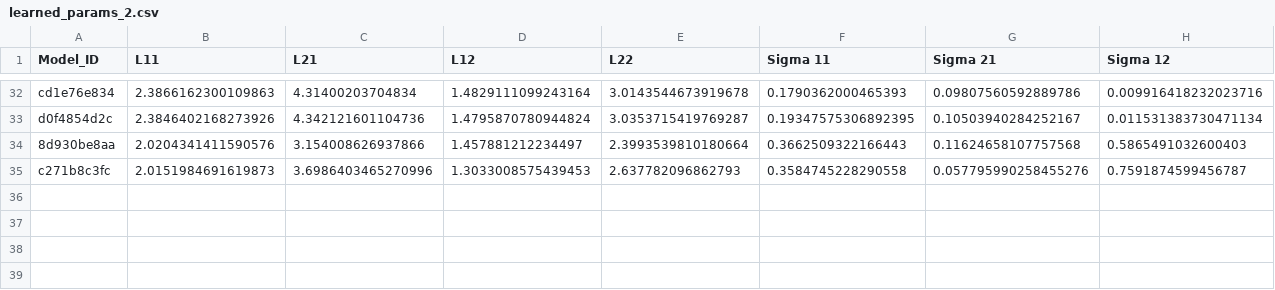
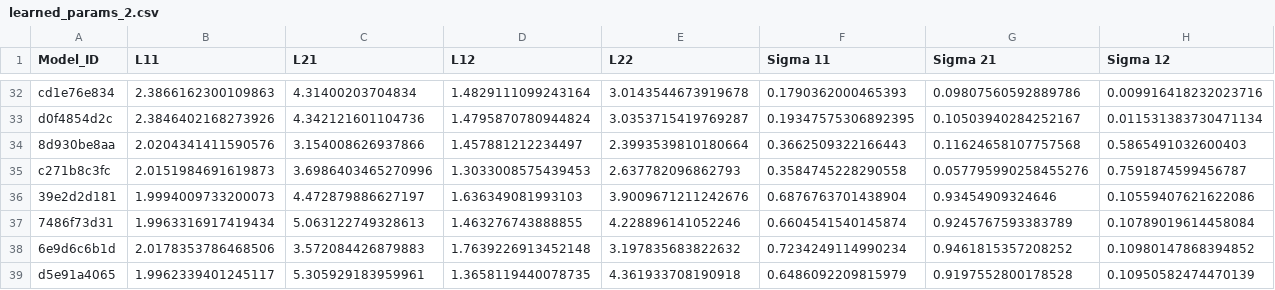
Before and after one commit to yamacisik/gated_kernel_tpp, a CSV file: learned_params_2.csv, drawn as a sheet; only a part is shown, gaps mark what is left out; rows hold the shown columns only; the diff names each change by its address in the sheet, - before the commit and + after, or states it on an @@ line.

```diff
--- a/learned_params_2.csv
+++ b/learned_params_2.csv
+row 36: 39e2d2d181 | 1.9994009733200073 | 4.472879886627197 | 1.636349081993103 | 3.9009671211242676 | 0.6876763701438904 | 0.93454909324646 | 0.10559407621622086
+row 37: 7486f73d31 | 1.9963316917419434 | 5.063122749328613 | 1.463276743888855 | 4.228896141052246 | 0.6604541540145874 | 0.9245767593383789 | 0.10789019614458084
+row 38: 6e9d6c6b1d | 2.0178353786468506 | 3.572084426879883 | 1.7639226913452148 | 3.197835683822632 | 0.7234249114990234 | 0.9461815357208252 | 0.10980147868394852
+row 39: d5e91a4065 | 1.9962339401245117 | 5.305929183959961 | 1.3658119440078735 | 4.361933708190918 | 0.6486092209815979 | 0.9197552800178528 | 0.10950582474470139
```
Also changed, not shown: results.csv.
